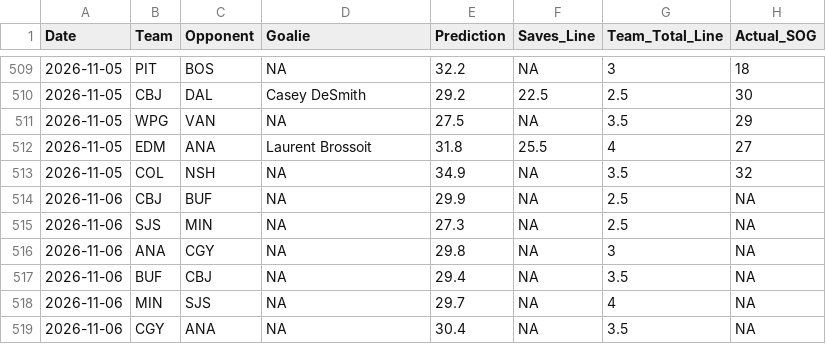
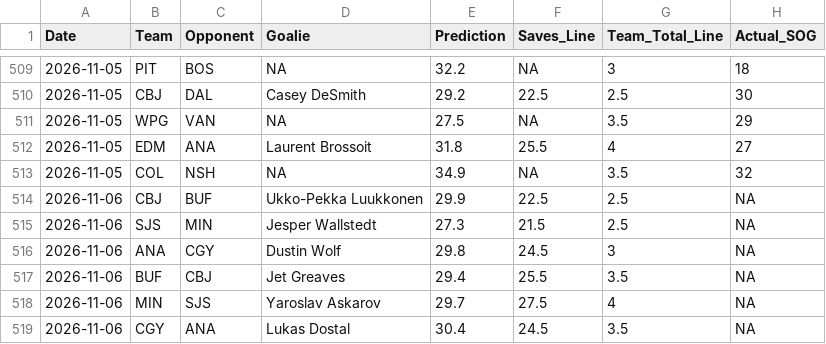
Before and after one commit to rysohn/nhl-sog-model, a CSV file: predictions_log.csv, drawn as a sheet; only a part is shown, gaps mark what is left out.

```diff
--- a/predictions_log.csv
+++ b/predictions_log.csv
@@ -513,7 +513,7 @@ Date,Team,Opponent,Goalie,Prediction,Saves_Line,Team_Total_Line,Actual_SOG
 2026-11-05,COL,NSH,NA,34.9,NA,3.5,32
-2026-11-06,CBJ,BUF,NA,29.9,NA,2.5,NA
-2026-11-06,SJS,MIN,NA,27.3,NA,2.5,NA
-2026-11-06,ANA,CGY,NA,29.8,NA,3,NA
-2026-11-06,BUF,CBJ,NA,29.4,NA,3.5,NA
-2026-11-06,MIN,SJS,NA,29.7,NA,4,NA
-2026-11-06,CGY,ANA,NA,30.4,NA,3.5,NA
+2026-11-06,CBJ,BUF,Ukko-Pekka Luukkonen,29.9,22.5,2.5,NA
+2026-11-06,SJS,MIN,Jesper Wallstedt,27.3,21.5,2.5,NA
+2026-11-06,ANA,CGY,Dustin Wolf,29.8,24.5,3,NA
+2026-11-06,BUF,CBJ,Jet Greaves,29.4,25.5,3.5,NA
+2026-11-06,MIN,SJS,Yaroslav Askarov,29.7,27.5,4,NA
+2026-11-06,CGY,ANA,Lukas Dostal,30.4,24.5,3.5,NA
```
Also changed, not shown: 2 other files.
